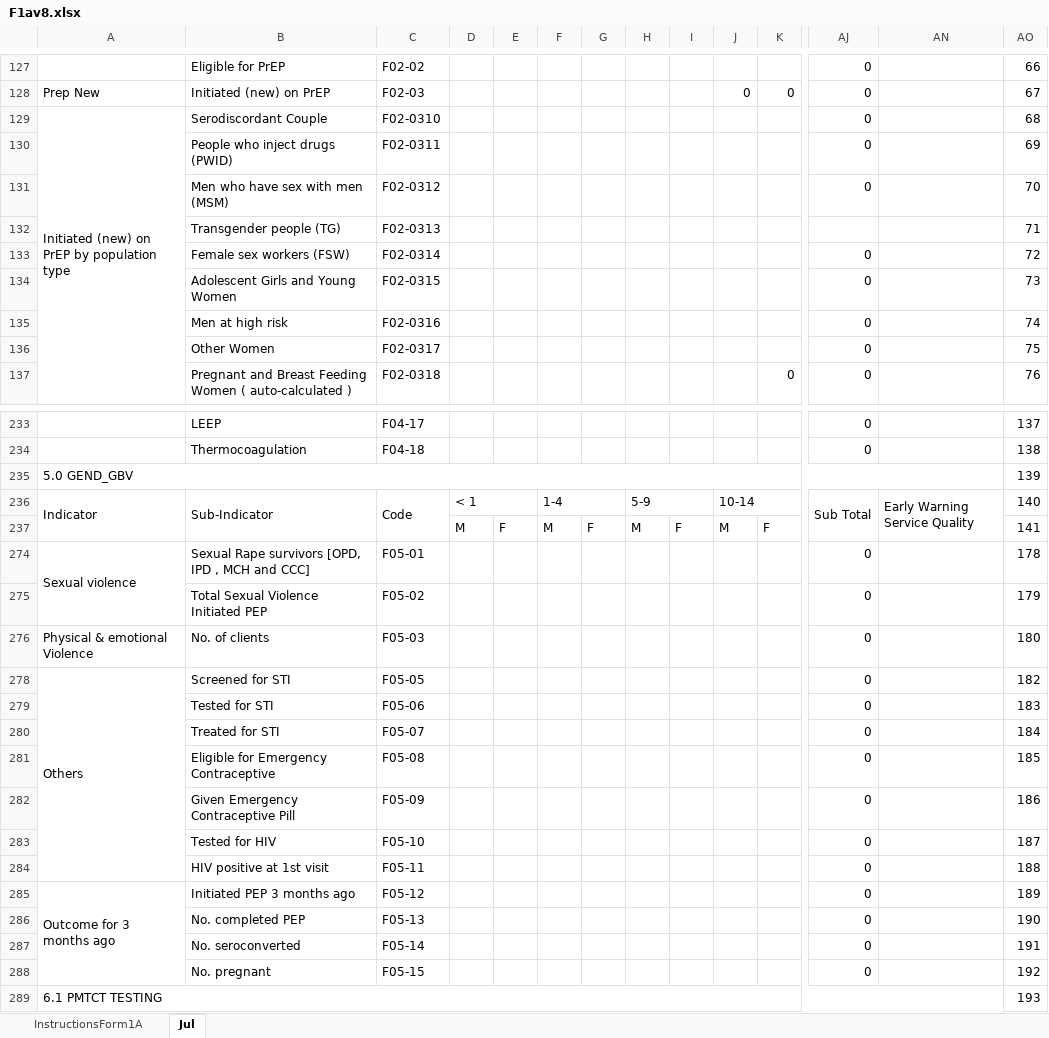
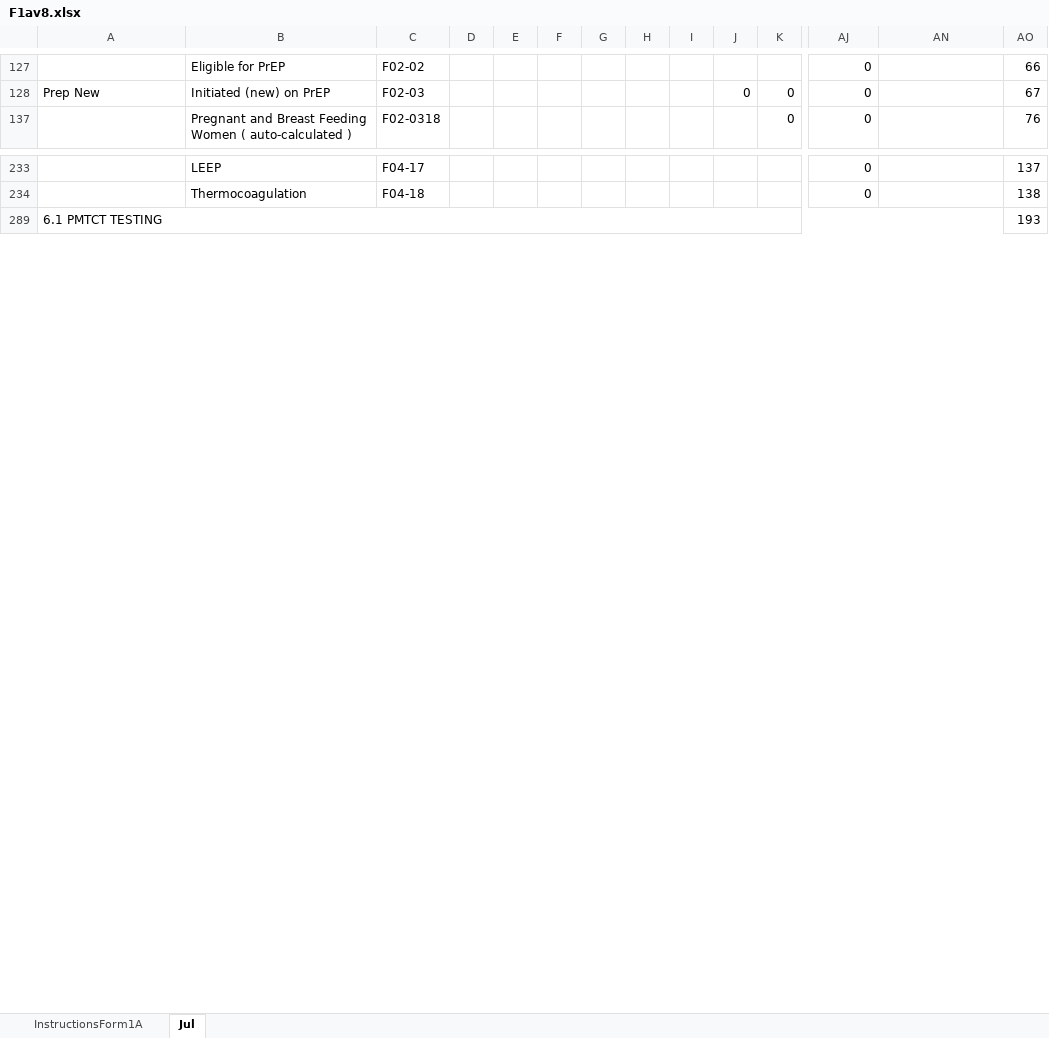
Before and after one commit to nyabuto/InternalSystem, an Excel workbook: web/F1av8.xlsx, sheet Jul, drawn as a sheet; only a part is shown, gaps mark what is left out; values as stored, in another font and other column widths than the file's, no cell formats; charts and pictures and conditional formats not drawn; rows hold the shown columns only; the diff covers the shown part only; the diff names each change by its address in the sheet, - before the commit and + after, or states it on an @@ line.

```diff
--- a/web/F1av8.xlsx (sheet Jul)
+++ b/web/F1av8.xlsx (sheet Jul)
@@ row 129 hidden: Initiated (new) on PrEP by population type | Serodiscordant Couple | F02-0310 |  |  |  |  |  |  |  |  | 0 |  | 68 @@
@@ row 130 hidden:  | People who inject drugs (PWID) | F02-0311 |  |  |  |  |  |  |  |  | 0 |  | 69 @@
@@ row 131 hidden:  | Men who have sex with men (MSM) | F02-0312 |  |  |  |  |  |  |  |  | 0 |  | 70 @@
@@ row 132 hidden:  | Transgender people (TG) | F02-0313 |  |  |  |  |  |  |  |  |  |  | 71 @@
@@ row 133 hidden:  | Female sex workers (FSW) | F02-0314 |  |  |  |  |  |  |  |  | 0 |  | 72 @@
@@ row 134 hidden:  | Adolescent Girls and Young Women | F02-0315 |  |  |  |  |  |  |  |  | 0 |  | 73 @@
@@ row 135 hidden:  | Men at high risk | F02-0316 |  |  |  |  |  |  |  |  | 0 |  | 74 @@
@@ row 136 hidden:  | Other Women | F02-0317 |  |  |  |  |  |  |  |  | 0 |  | 75 @@
@@ row 235 hidden: 5.0 GEND_GBV |  |  |  |  |  |  |  |  |  |  |  |  | 139 @@
@@ row 236 hidden: Indicator | Sub-Indicator | Code | < 1 |  | 1-4 |  | 5-9 |  | 10-14 |  | Sub Total | Early Warning Service Quality | 140 @@
@@ row 237 hidden:  |  |  | M | F | M | F | M | F | M | F |  |  | 141 @@
@@ row 274 hidden: Sexual violence | Sexual Rape survivors [OPD, IPD , MCH and CCC] | F05-01 |  |  |  |  |  |  |  |  | 0 |  | 178 @@
@@ row 275 hidden:  | Total Sexual Violence Initiated PEP | F05-02 |  |  |  |  |  |  |  |  | 0 |  | 179 @@
@@ row 276 hidden: Physical & emotional Violence | No. of clients | F05-03 |  |  |  |  |  |  |  |  | 0 |  | 180 @@
@@ row 278 hidden: Others | Screened for STI | F05-05 |  |  |  |  |  |  |  |  | 0 |  | 182 @@
@@ row 279 hidden:  | Tested for STI | F05-06 |  |  |  |  |  |  |  |  | 0 |  | 183 @@
@@ row 280 hidden:  | Treated for STI | F05-07 |  |  |  |  |  |  |  |  | 0 |  | 184 @@
@@ row 281 hidden:  | Eligible for Emergency Contraceptive | F05-08 |  |  |  |  |  |  |  |  | 0 |  | 185 @@
@@ row 282 hidden:  | Given Emergency Contraceptive Pill | F05-09 |  |  |  |  |  |  |  |  | 0 |  | 186 @@
@@ row 283 hidden:  | Tested for HIV | F05-10 |  |  |  |  |  |  |  |  | 0 |  | 187 @@
@@ row 284 hidden:  | HIV positive at 1st visit | F05-11 |  |  |  |  |  |  |  |  | 0 |  | 188 @@
@@ row 285 hidden: Outcome for 3 months ago | Initiated PEP 3 months ago | F05-12 |  |  |  |  |  |  |  |  | 0 |  | 189 @@
@@ row 286 hidden:  | No. completed PEP | F05-13 |  |  |  |  |  |  |  |  | 0 |  | 190 @@
@@ row 287 hidden:  | No. seroconverted | F05-14 |  |  |  |  |  |  |  |  | 0 |  | 191 @@
@@ row 288 hidden:  | No. pregnant | F05-15 |  |  |  |  |  |  |  |  | 0 |  | 192 @@
```
Also changed, not shown: 5 hidden or unhidden rows elsewhere in this sheet, cell formats, web/F1av9.xlsx, web/prep.xlsx, 19 other files.
